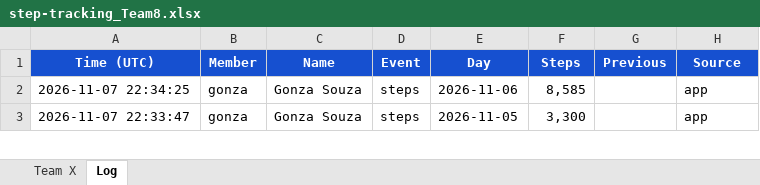
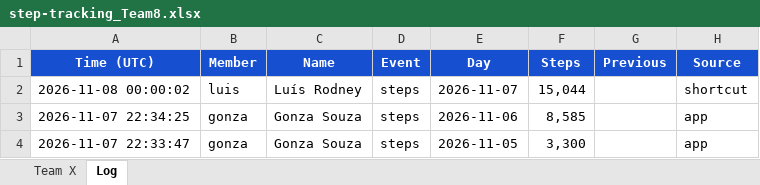
Before and after one commit to eronbfr/Step-Tracking-Challenge, an Excel workbook: step-tracking_Team8.xlsx, sheet Log, drawn as a sheet; only a part is shown; values as stored, in another font and other column widths than the file's, no borders; the diff names each change by its address in the sheet, - before the commit and + after, or states it on an @@ line.

```diff
--- a/step-tracking_Team8.xlsx (sheet Log)
+++ b/step-tracking_Team8.xlsx (sheet Log)
+row 2: 2026-11-08 00:00:02 | luis | Luís Rodney | steps | 2026-11-07 | 15,044 |  | shortcut
```
Also changed, not shown: sheet Team X, 2 other files.
